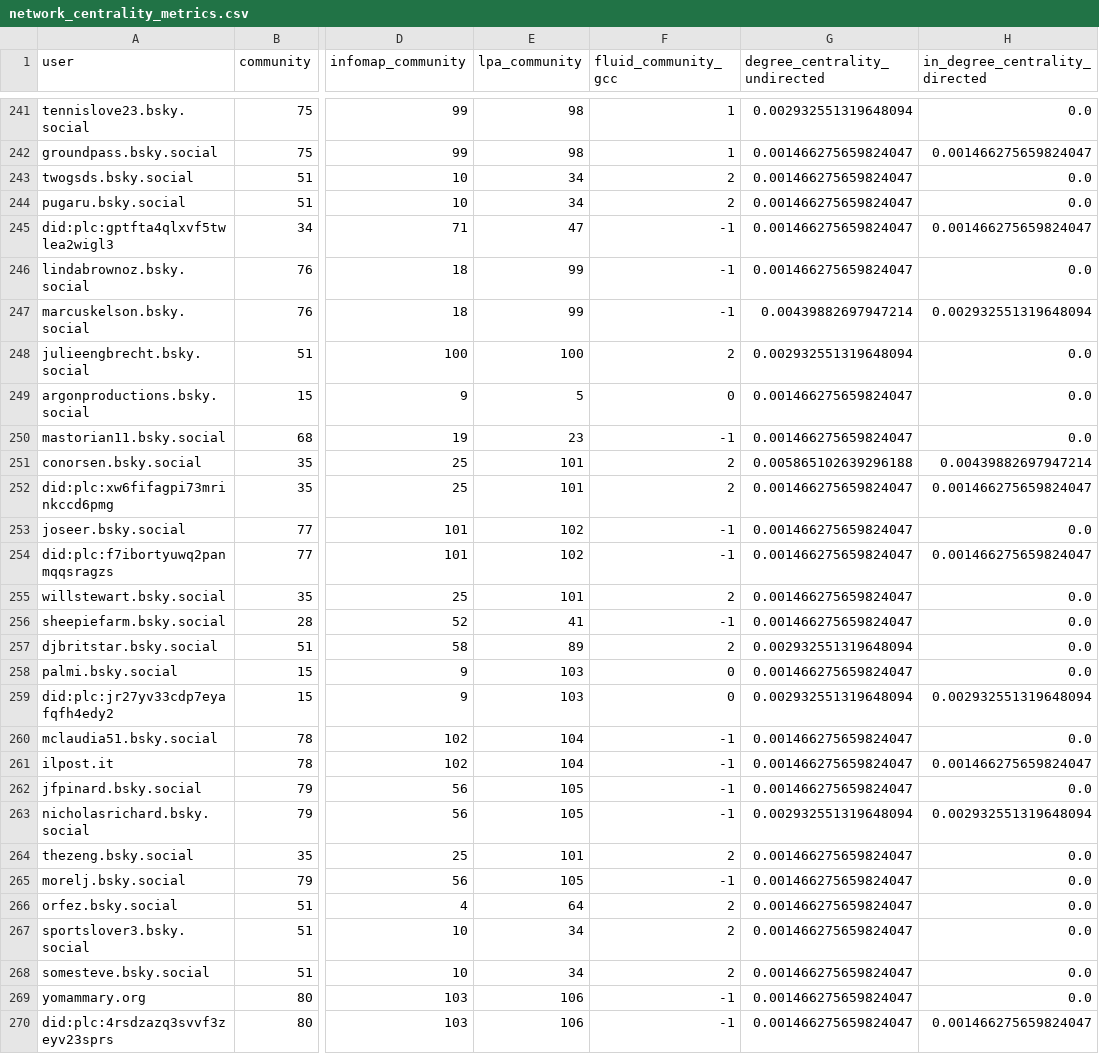
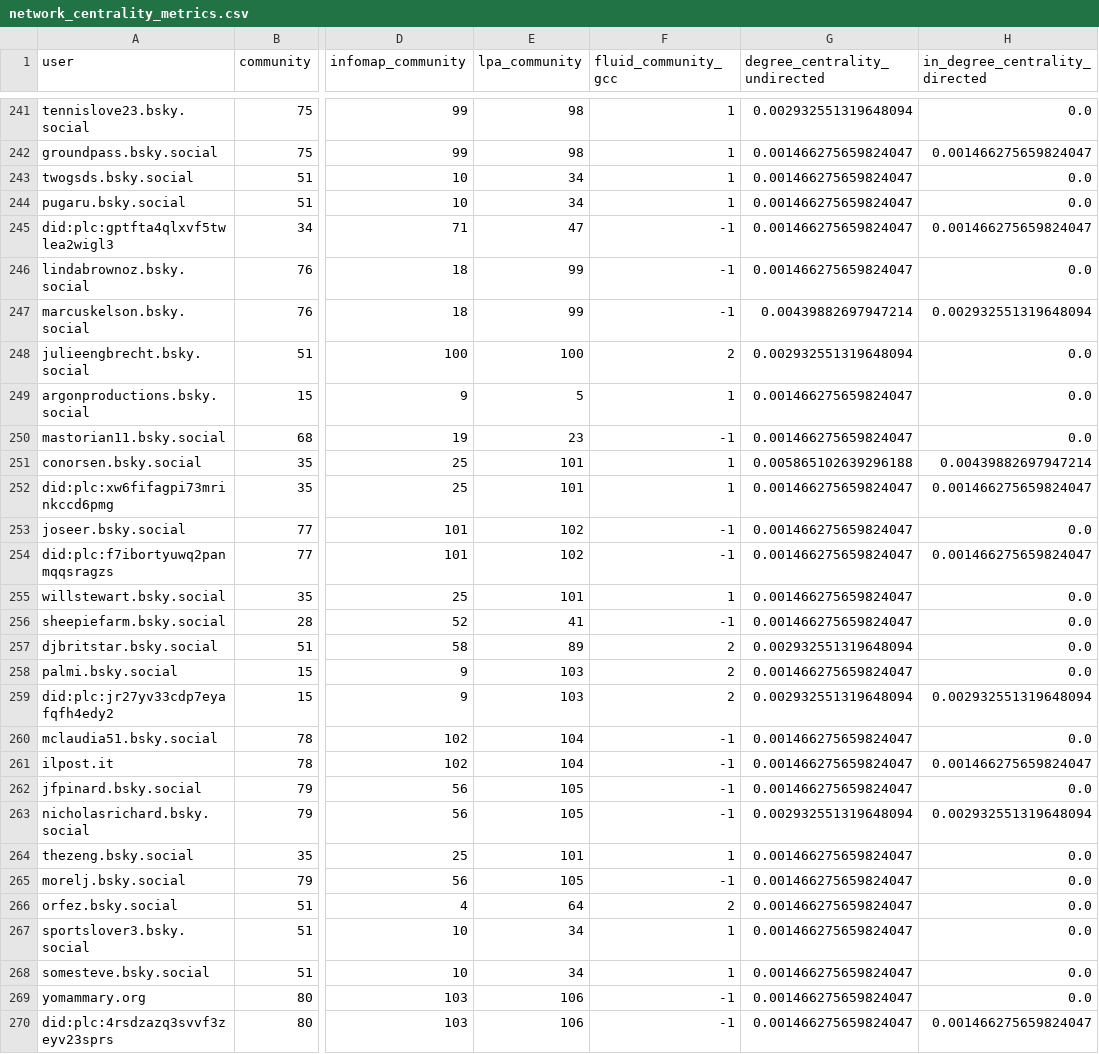
Before and after one commit to brusati04/bluesky-sinner-alcaraz-analysis, a CSV file: data/network_centrality_metrics.csv, drawn as a sheet; only a part is shown, gaps mark what is left out; the diff covers the shown part only; the diff names each change by its address in the sheet, - before the commit and + after, or states it on an @@ line.

Commit message:
feat: implement comprehensive pipeline for crawler-based network, NLP, and emotion analysis with dashboard visualization support

```diff
--- a/data/network_centrality_metrics.csv
+++ b/data/network_centrality_metrics.csv
-F243:F244 (fluid_community_gcc): 2
+F243:F244 (fluid_community_gcc): 1
-F249 (fluid_community_gcc): 0
+F249 (fluid_community_gcc): 1
-F251:F252 (fluid_community_gcc): 2
+F251:F252 (fluid_community_gcc): 1
-F255 (fluid_community_gcc): 2
+F255 (fluid_community_gcc): 1
-F258:F259 (fluid_community_gcc): 0
+F258:F259 (fluid_community_gcc): 2
-F264 (fluid_community_gcc): 2
+F264 (fluid_community_gcc): 1
-F267:F268 (fluid_community_gcc): 2
+F267:F268 (fluid_community_gcc): 1
```
Also changed, not shown: 47 edited cells elsewhere in this file, 14 other files.
